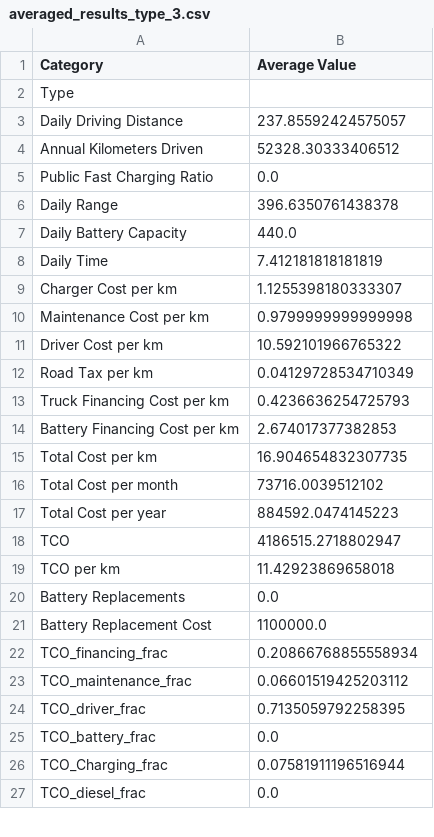
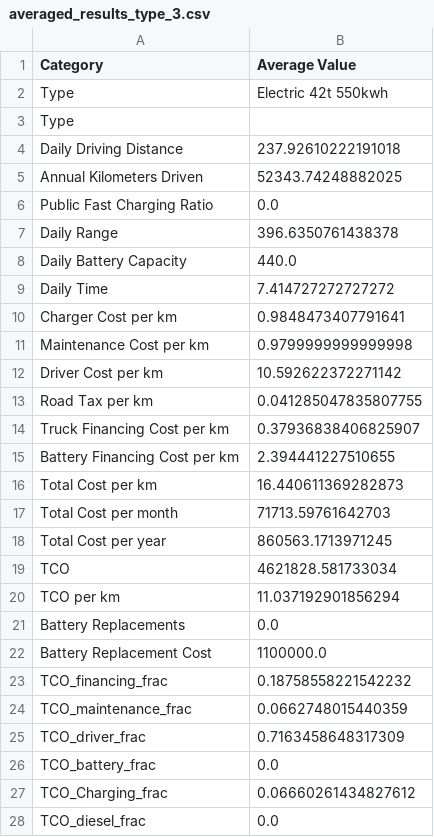
Before and after one commit to miljon3/mexscal, a CSV file: averages/averaged_results_type_3.csv, drawn as a sheet; only a part is shown; the diff covers the shown part only.

```diff
--- a/averages/averaged_results_type_3.csv
+++ b/averages/averaged_results_type_3.csv
@@ -1,5 +1,6 @@
 Category,Average Value
+Type,Electric 42t 550kwh
 Type,
-Daily Driving Distance,237.85592424575057
-Annual Kilometers Driven,52328.30333406512
+Daily Driving Distance,237.92610222191018
+Annual Kilometers Driven,52343.74248882025
 Public Fast Charging Ratio,0.0
@@ -7,21 +8,21 @@ Daily Range,396.6350761438378
 Daily Battery Capacity,440.0
-Daily Time,7.412181818181819
-Charger Cost per km,1.1255398180333307
+Daily Time,7.414727272727272
+Charger Cost per km,0.9848473407791641
 Maintenance Cost per km,0.9799999999999998
-Driver Cost per km,10.592101966765322
-Road Tax per km,0.04129728534710349
-Truck Financing Cost per km,0.4236636254725793
-Battery Financing Cost per km,2.674017377382853
-Total Cost per km,16.904654832307735
-Total Cost per month,73716.0039512102
-Total Cost per year,884592.0474145223
-TCO,4186515.2718802947
-TCO per km,11.42923869658018
+Driver Cost per km,10.592622372271142
+Road Tax per km,0.041285047835807755
+Truck Financing Cost per km,0.37936838406825907
+Battery Financing Cost per km,2.394441227510655
+Total Cost per km,16.440611369282873
+Total Cost per month,71713.59761642703
+Total Cost per year,860563.1713971245
+TCO,4621828.581733034
+TCO per km,11.037192901856294
 Battery Replacements,0.0
 Battery Replacement Cost,1100000.0
-TCO_financing_frac,0.20866768855558934
-TCO_maintenance_frac,0.06601519425203112
-TCO_driver_frac,0.7135059792258395
+TCO_financing_frac,0.18758558221542232
+TCO_maintenance_frac,0.0662748015440359
+TCO_driver_frac,0.7163458648317309
 TCO_battery_frac,0.0
-TCO_Charging_frac,0.07581911196516944
+TCO_Charging_frac,0.06660261434827612
 TCO_diesel_frac,0.0
```
Also changed, not shown: 1 added row and 2 edited cells elsewhere in this file, averages/averaged_results_type_2.csv, averages/averaged_results_type_4.csv, 10 other files.
